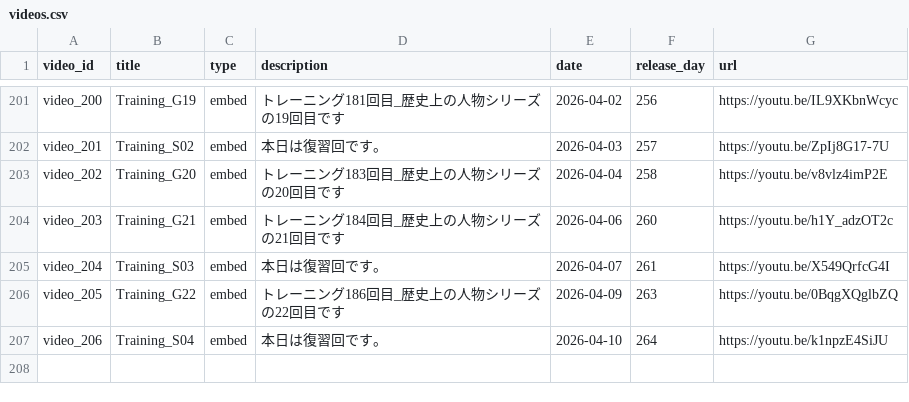
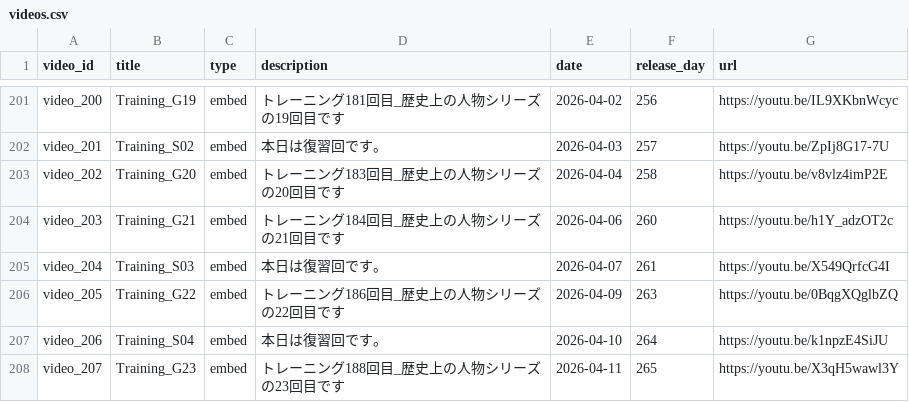
Before and after one commit to boost-ogawa/english-booster, a CSV file: videos.csv, drawn as a sheet; only a part is shown, gaps mark what is left out; the diff names each change by its address in the sheet, - before the commit and + after, or states it on an @@ line.

Commit message:
Add video

```diff
--- a/videos.csv
+++ b/videos.csv
+row 208: video_207 | Training_G23 | embed | トレーニング188回目_歴史上の人物シリーズの23回目です | 2026-04-11 | 265 | https://youtu.be/X3qH5wawl3Y
```
